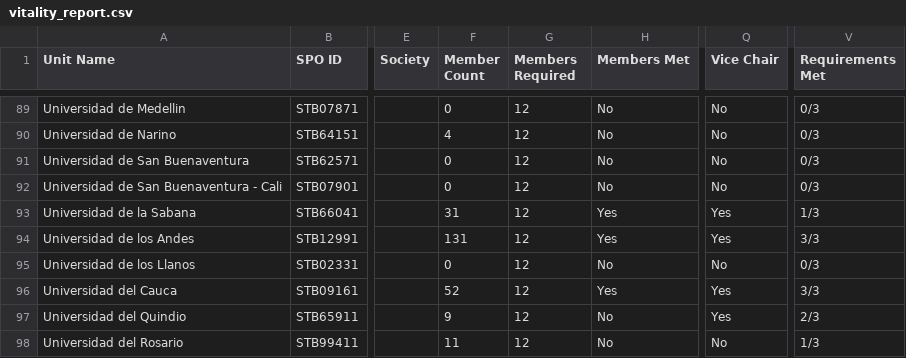
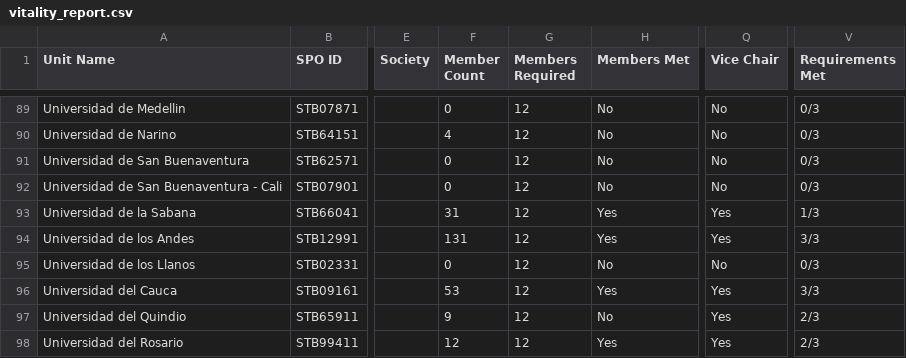
Before and after one commit to Crola1702/st_ou_vitality, a CSV file: vitality_report.csv, drawn as a sheet; only a part is shown, gaps mark what is left out; the diff covers the shown part only; the diff names each change by its address in the sheet, - before the commit and + after, or states it on an @@ line.

```diff
--- a/vitality_report.csv
+++ b/vitality_report.csv
-F96 (Member Count): 52
+F96 (Member Count): 53
-F98 (Member Count): 11
+F98 (Member Count): 12
-H98 (Members Met): No
+H98 (Members Met): Yes
-Q98 (Vice Chair): No
+Q98 (Vice Chair): Yes
-V98 (Requirements Met): 1/3
+V98 (Requirements Met): 2/3
```
Also changed, not shown: 66 edited cells elsewhere in this file, membership_promotions_summary.csv, membership_type_history.csv, 5 other files.
